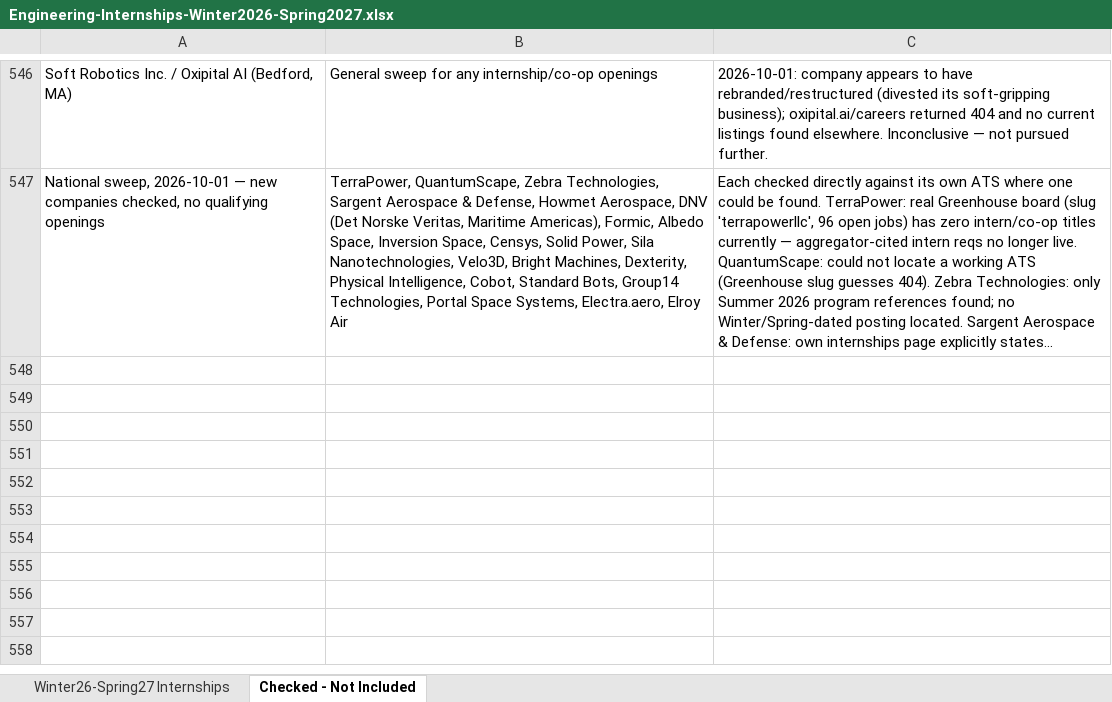
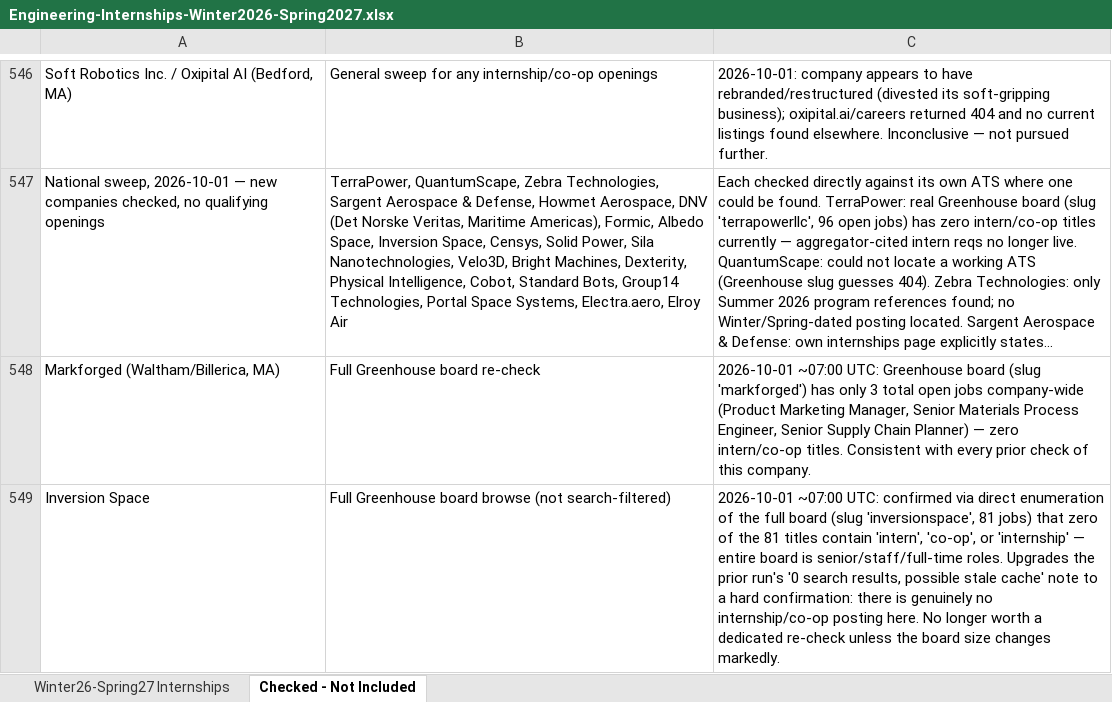
Before and after one commit to Svvipee/internship-tracker-2026, an Excel workbook: Engineering-Internships-Winter2026-Spring2027.xlsx, sheet Checked - Not Included, drawn as a sheet; only a part is shown, gaps mark what is left out; long unchanged cells end in …; values as stored, in another font and other column widths than the file's, no borders; the diff covers the shown part only; the diff names each change by its address in the sheet, - before the commit and + after, or states it on an @@ line.

```diff
--- a/Engineering-Internships-Winter2026-Spring2027.xlsx (sheet Checked - Not Included)
+++ b/Engineering-Internships-Winter2026-Spring2027.xlsx (sheet Checked - Not Included)
+row 548: Markforged (Waltham/Billerica, MA) | Full Greenhouse board re-check | 2026-10-01 ~07:00 UTC: Greenhouse board (slug 'markforged') has only 3 total open jobs company-wide (Product Marketing Manager, Senior Materials Process Engineer, Senior Supply Chain Planner) — zero intern/co-op titles. Consistent with every prior check of this company.
+row 549: Inversion Space | Full Greenhouse board browse (not search-filtered) | 2026-10-01 ~07:00 UTC: confirmed via direct enumeration of the full board (slug 'inversionspace', 81 jobs) that zero of the 81 titles contain 'intern', 'co-op', or 'internship' — entire board is senior/staff/full-time roles. Upgrades the prior run's '0 search results, possible stale cache' note to a hard confirmation: there is genuinely no internship/co-op posting here. No longer worth a dedicated re-check unless the board size changes markedly.
```
Also changed, not shown: 1 added row elsewhere in this sheet, sheet Winter26-Spring27 Internships, 6 other files.
